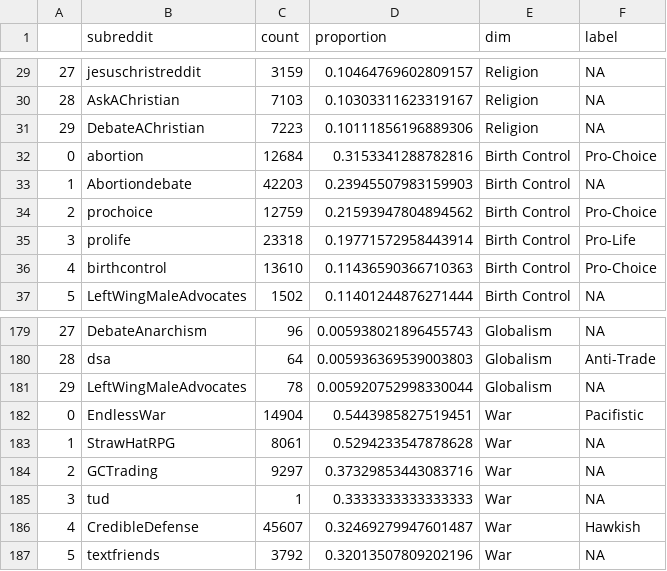
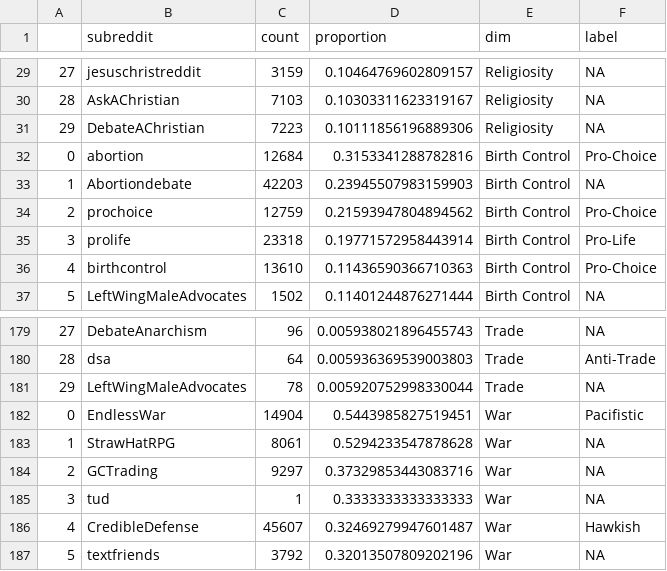
Before and after one commit to CSSLab/political-subreddits, a CSV file: external_datasets/validation/dimension_validation_2.csv, drawn as a sheet; only a part is shown, gaps mark what is left out; the diff covers the shown part only.

```diff
--- a/external_datasets/validation/dimension_validation_2.csv
+++ b/external_datasets/validation/dimension_validation_2.csv
@@ -29,4 +29,4 @@
-27,jesuschristreddit,3159,0.10464769602809157,Religion,NA
-28,AskAChristian,7103,0.10303311623319167,Religion,NA
-29,DebateAChristian,7223,0.10111856196889306,Religion,NA
+27,jesuschristreddit,3159,0.10464769602809157,Religiosity,NA
+28,AskAChristian,7103,0.10303311623319167,Religiosity,NA
+29,DebateAChristian,7223,0.10111856196889306,Religiosity,NA
 0,abortion,12684,0.3153341288782816,Birth Control,Pro-Choice
@@ -179,4 +179,4 @@
-27,DebateAnarchism,96,0.005938021896455743,Globalism,NA
-28,dsa,64,0.005936369539003803,Globalism,Anti-Trade
-29,LeftWingMaleAdvocates,78,0.005920752998330044,Globalism,NA
+27,DebateAnarchism,96,0.005938021896455743,Trade,NA
+28,dsa,64,0.005936369539003803,Trade,Anti-Trade
+29,LeftWingMaleAdvocates,78,0.005920752998330044,Trade,NA
 0,EndlessWar,14904,0.5443985827519451,War,Pacifistic
```
Also changed, not shown: 54 edited cells elsewhere in this file, 6 other files.
